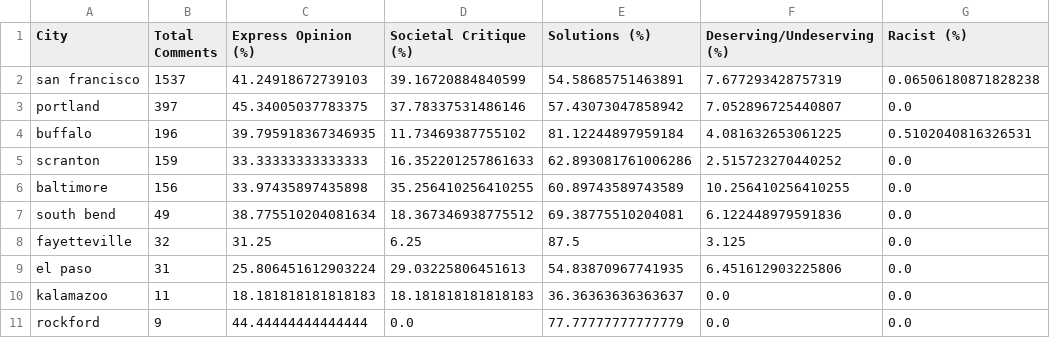
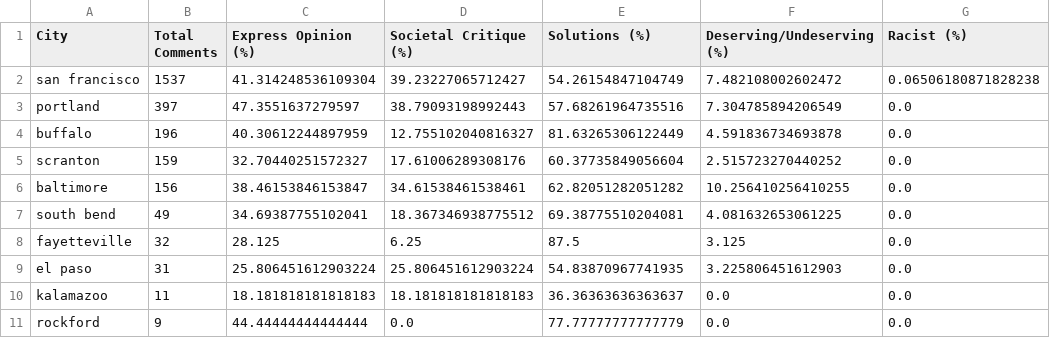
Before and after one commit to Homelessness-Project/Multimodal-PEH-Classification, a CSV file: output/charts/gpt_research_analysis/news/research_summary_table.csv, drawn as a sheet.

```diff
--- a/output/charts/gpt_research_analysis/news/research_summary_table.csv
+++ b/output/charts/gpt_research_analysis/news/research_summary_table.csv
@@ -1,10 +1,10 @@
 City,Total Comments,Express Opinion (%),Societal Critique (%),Solutions (%),Deserving/Undeserving (%),Racist (%)
-san francisco,1537,41.24918672739103,39.16720884840599,54.58685751463891,7.677293428757319,0.06506180871828238
-portland,397,45.34005037783375,37.78337531486146,57.43073047858942,7.052896725440807,0.0
-buffalo,196,39.795918367346935,11.73469387755102,81.12244897959184,4.081632653061225,0.5102040816326531
-scranton,159,33.33333333333333,16.352201257861633,62.893081761006286,2.515723270440252,0.0
-baltimore,156,33.97435897435898,35.256410256410255,60.89743589743589,10.256410256410255,0.0
-south bend,49,38.775510204081634,18.367346938775512,69.38775510204081,6.122448979591836,0.0
-fayetteville,32,31.25,6.25,87.5,3.125,0.0
-el paso,31,25.806451612903224,29.03225806451613,54.83870967741935,6.451612903225806,0.0
+san francisco,1537,41.314248536109304,39.23227065712427,54.26154847104749,7.482108002602472,0.06506180871828238
+portland,397,47.3551637279597,38.79093198992443,57.68261964735516,7.304785894206549,0.0
+buffalo,196,40.30612244897959,12.755102040816327,81.63265306122449,4.591836734693878,0.0
+scranton,159,32.70440251572327,17.61006289308176,60.37735849056604,2.515723270440252,0.0
+baltimore,156,38.46153846153847,34.61538461538461,62.82051282051282,10.256410256410255,0.0
+south bend,49,34.69387755102041,18.367346938775512,69.38775510204081,4.081632653061225,0.0
+fayetteville,32,28.125,6.25,87.5,3.125,0.0
+el paso,31,25.806451612903224,25.806451612903224,54.83870967741935,3.225806451612903,0.0
 kalamazoo,11,18.181818181818183,18.181818181818183,36.36363636363637,0.0,0.0
```
Also changed, not shown: output/charts/gpt_research_analysis/combined/combined_summary_table.csv, output/charts/gpt_research_analysis/meeting_minutes/research_summary_table.csv, 56 other files.
